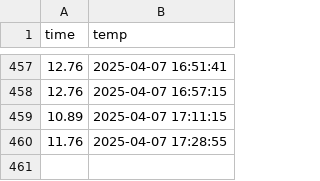
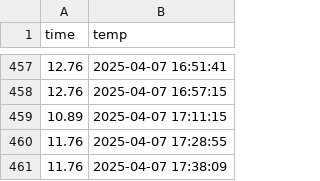
Before and after one commit to parkguns/seoul_weather_5minute, a CSV file: seoul_weather.csv, drawn as a sheet; only a part is shown, gaps mark what is left out; the diff names each change by its address in the sheet, - before the commit and + after, or states it on an @@ line.

```diff
--- a/seoul_weather.csv
+++ b/seoul_weather.csv
+row 461: 11.76 | 2025-04-07 17:38:09
```
